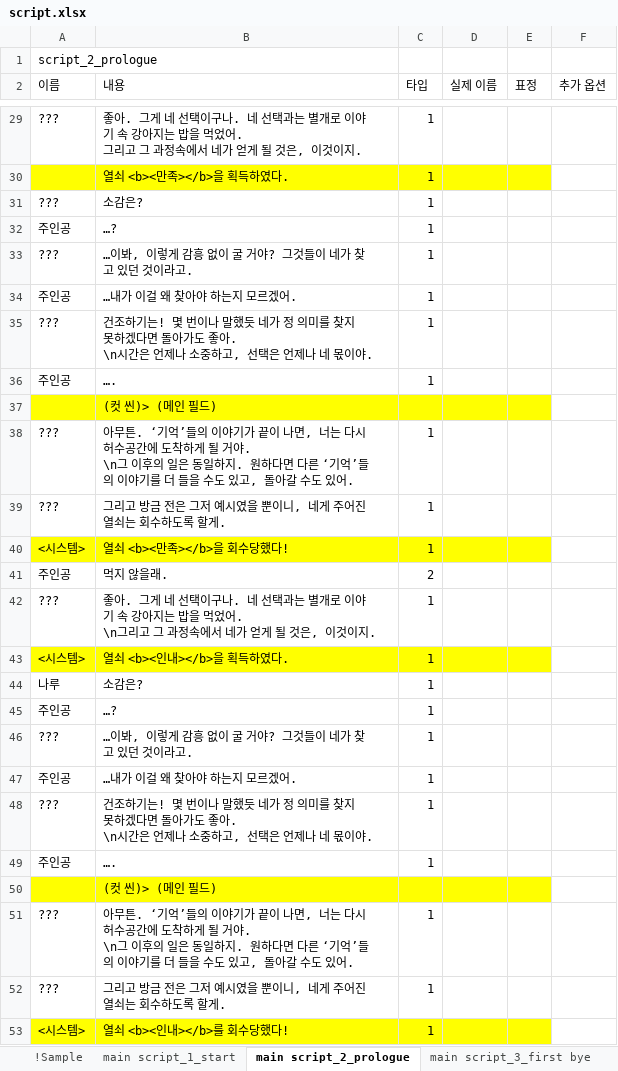
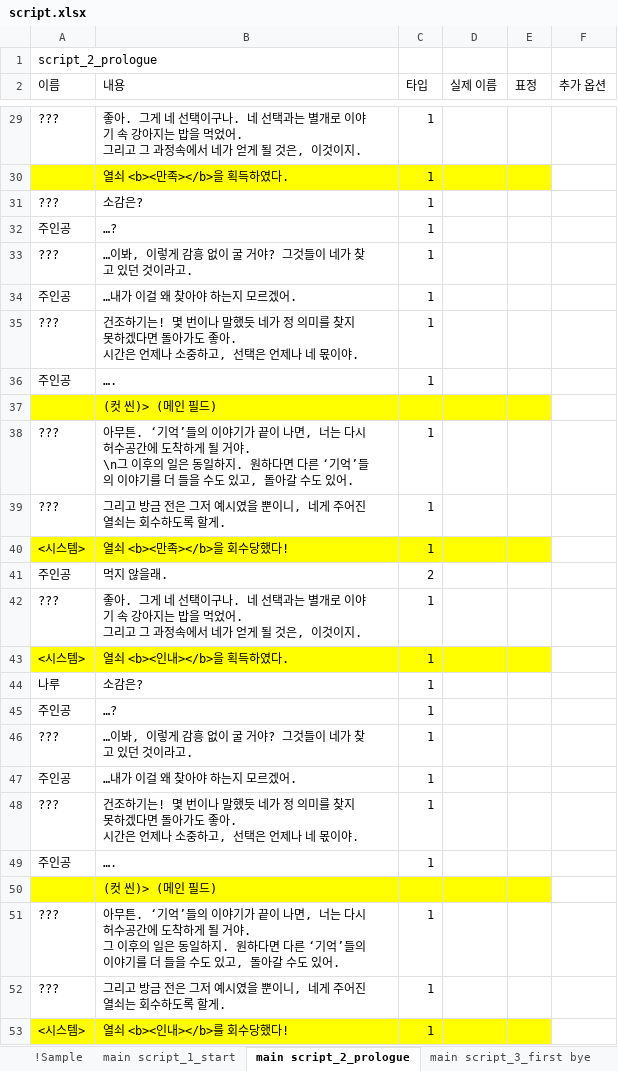
Before and after one commit to hanaaple/Project-Caterpillar, an Excel workbook: Assets/Editor/JsonUtility/JsonUtility/Stage1/script.xlsx, sheet main script_2_prologue, drawn as a sheet; only a part is shown, gaps mark what is left out; values as stored, in another font and other column widths than the file's, no borders; ↵ is a line break in a cell; the diff names each change by its address in the sheet, - before the commit and + after, or states it on an @@ line.

```diff
--- a/Assets/Editor/JsonUtility/JsonUtility/Stage1/script.xlsx (sheet main script_2_prologue)
+++ b/Assets/Editor/JsonUtility/JsonUtility/Stage1/script.xlsx (sheet main script_2_prologue)
-B35 (내용): …좋아. ↵ \n시간은…
+B35 (내용): …좋아. ↵ 시간은…
-B42 (내용): …먹었어. ↵ \n그리고…
+B42 (내용): …먹었어. ↵ 그리고…
-B48 (내용): …좋아. ↵ \n시간은…
+B48 (내용): …좋아. ↵ 시간은…
-B51 (내용): …거야. ↵ \n그 이후…
+B51 (내용): …거야. ↵ 그 이후…
```
Also changed, not shown: 5 other files.
